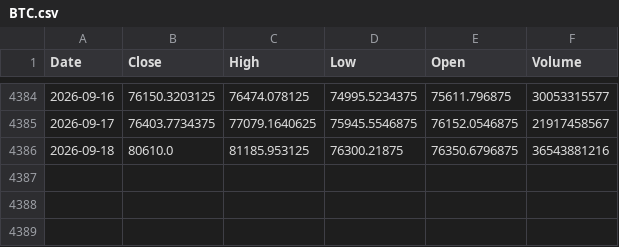
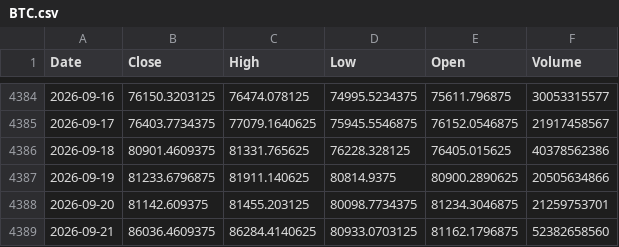
Before and after one commit to kittycapital/btc-asset-correlation, a CSV file: data/BTC.csv, drawn as a sheet; only a part is shown, gaps mark what is left out.

```diff
--- a/data/BTC.csv
+++ b/data/BTC.csv
@@ -4385,2 +4385,5 @@ Date,Close,High,Low,Open,Volume
 2026-09-17,76403.7734375,77079.1640625,75945.5546875,76152.0546875,21917458567
-2026-09-18,80610.0,81185.953125,76300.21875,76350.6796875,36543881216
+2026-09-18,80901.4609375,81331.765625,76228.328125,76405.015625,40378562386
+2026-09-19,81233.6796875,81911.140625,80814.9375,80900.2890625,20505634866
+2026-09-20,81142.609375,81455.203125,80098.7734375,81234.3046875,21259753701
+2026-09-21,86036.4609375,86284.4140625,80933.0703125,81162.1796875,52382658560
```
Also changed, not shown: data/DXY.csv, data/GLD.csv, 4 other files.
